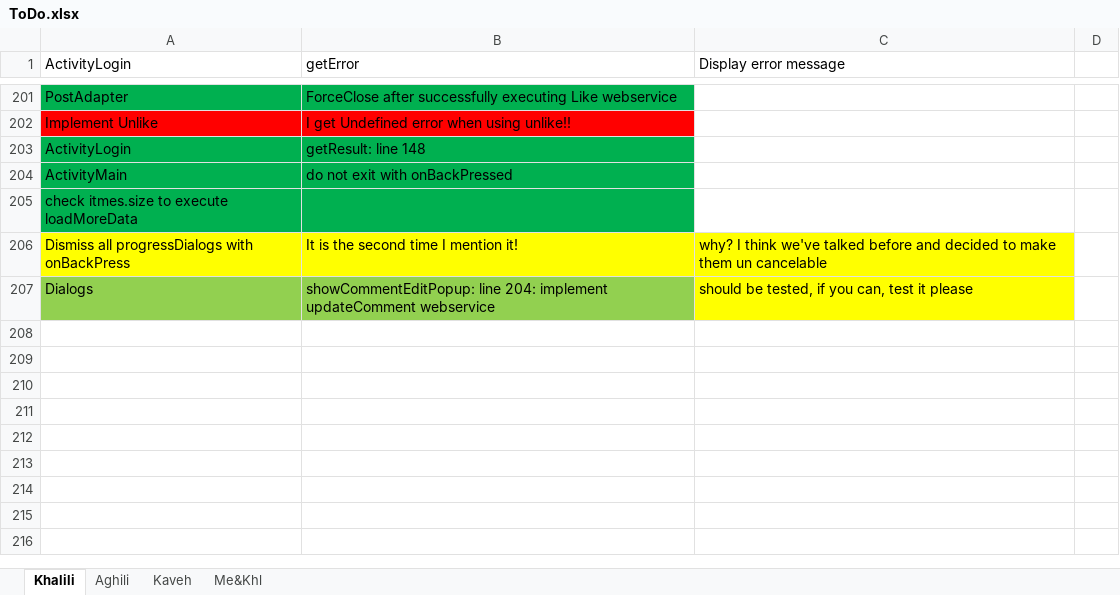
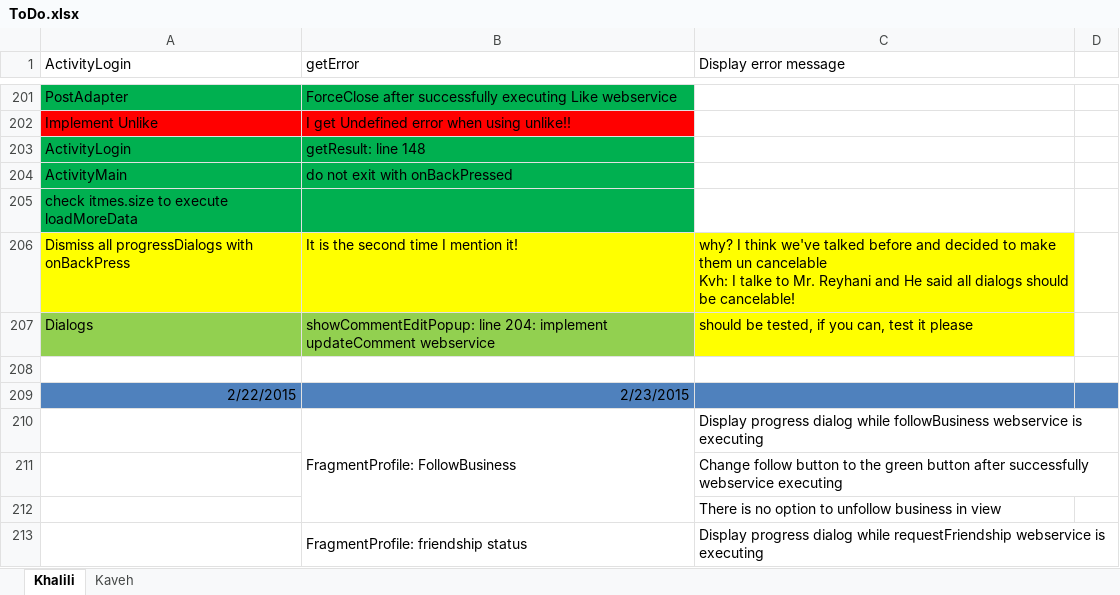
Before and after one commit to A-Kaveh2/SocialBusiness, an Excel workbook: app/src/docs/ToDo.xlsx, sheet Khalili, drawn as a sheet; only a part is shown, gaps mark what is left out; values as stored, in another font and other column widths than the file's, no borders; ↵ is a line break in a cell; the diff covers the shown part only; the diff names each change by its address in the sheet, - before the commit and + after, or states it on an @@ line.

```diff
--- a/app/src/docs/ToDo.xlsx (sheet Khalili)
+++ b/app/src/docs/ToDo.xlsx (sheet Khalili)
-sheet tab: Aghili
-sheet tab: Me&Khl
-C206 (Display error message): …un cancelable
+C206 (Display error message): …un cancelable ↵ Kvh: I talke to Mr. Reyhani and He said all dialogs should be cancelable!
+row 208: (empty)
+row 209: 2/22/2015 | 2/23/2015
+row 210:  | FragmentProfile: FollowBusiness | Display progress dialog while followBusiness webservice is executing
+row 211:  |  | Change follow button to the green button after successfully webservice executing
+row 212:  |  | There is no option to unfollow business in view
+row 213:  | FragmentProfile: friendship status | Display progress dialog while requestFriendship webservice is executing
```
Also changed, not shown: 7 added rows, 3 edited cells and cell formats elsewhere in this sheet, sheet Kaveh, app/src/docs/webservices/ok.xlsx, app/src/docs/webservices/unseen.xlsx, 35 other files.
